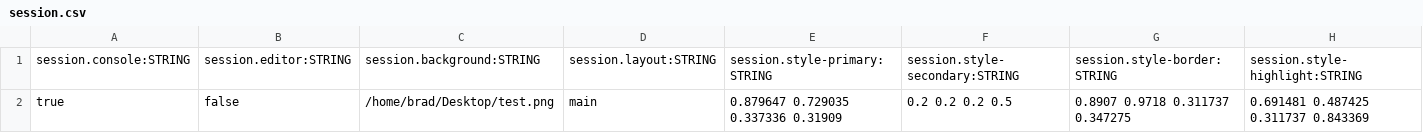
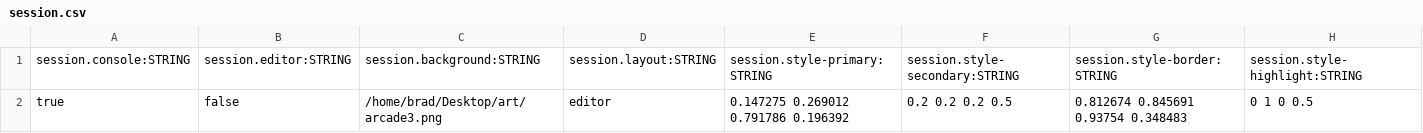
Before and after one commit to BradfordMedeiros/afterworld, a CSV file: data/session.csv, drawn as a sheet.

```diff
--- a/data/session.csv
+++ b/data/session.csv
@@ -1,2 +1,2 @@
 session.console:STRING,session.editor:STRING,session.background:STRING,session.layout:STRING,session.style-primary:STRING,session.style-secondary:STRING,session.style-border:STRING,session.style-highlight:STRING
-true,false,/home/brad/Desktop/test.png,main,0.879647 0.729035 0.337336 0.31909,0.2 0.2 0.2 0.5,0.8907 0.9718 0.311737 0.347275,0.691481 0.487425 0.311737 0.843369
+true,false,/home/brad/Desktop/art/arcade3.png,editor,0.147275 0.269012 0.791786 0.196392,0.2 0.2 0.2 0.5,0.812674 0.845691 0.93754 0.348483,0 1 0 0.5
```
Also changed, not shown: data/guns.csv, data/history.csv, 7 other files.
